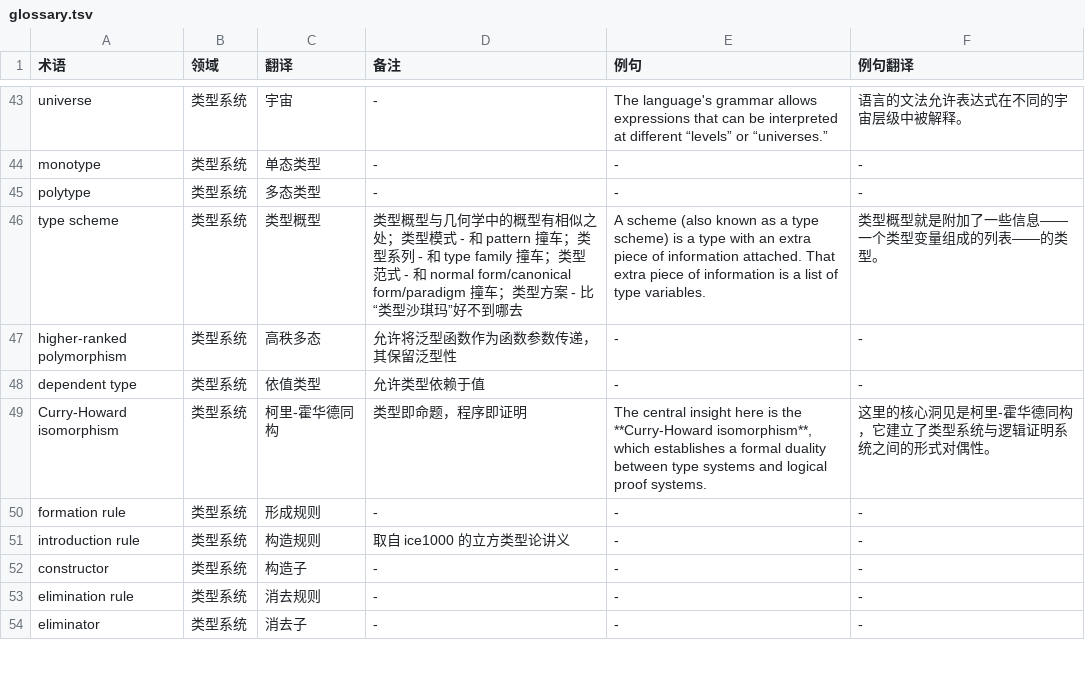
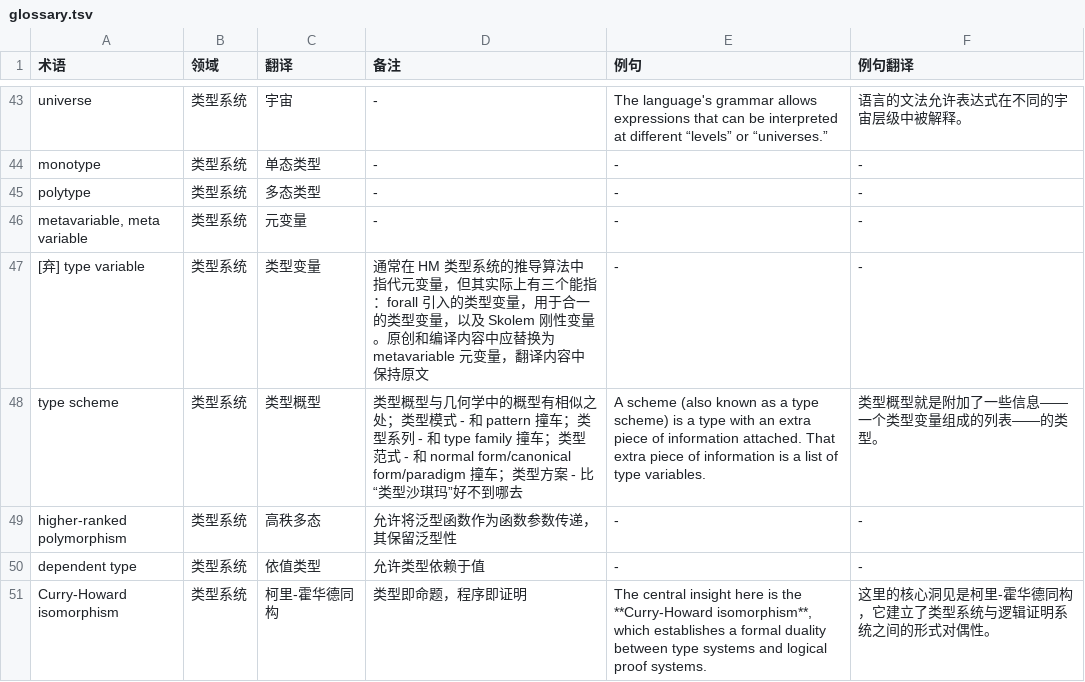
Before and after one commit to club-doki7/naql, a TSV file: contract/glossary.tsv, drawn as a sheet; only a part is shown, gaps mark what is left out; the shorter side is filled out with more unchanged rows.

```diff
--- a/contract/glossary.tsv
+++ b/contract/glossary.tsv
@@ -45,2 +45,4 @@ monotype	类型系统	单态类型	-	-	-
 polytype	类型系统	多态类型	-	-	-
+metavariable, meta variable	类型系统	元变量	-	-	-
+[弃] type variable	类型系统	类型变量	通常在 HM 类型系统的推导算法中指代元变量，但其实际上有三个能指：forall 引入的类型变量，用于合一的类型变量，以及 Skolem 刚性变量。原创和编译内容中应替换为 metavariable 元变量，翻译内容中保持原文	-	-
 type scheme	类型系统	类型概型	类型概型与几何学中的概型有相似之处；类型模式 - 和 pattern 撞车；类型系列 - 和 type family 撞车；类型范式 - 和 normal form/canonical form/paradigm 撞车；类型方案 - 比“类型沙琪玛”好不到哪去	A scheme (also known as a type scheme) is a type with an extra piece of information attached. That extra piece of information is a list of type variables.	类型概型就是附加了一些信息——一个类型变量组成的列表——的类型。
```
Also changed, not shown: 10 other files.
